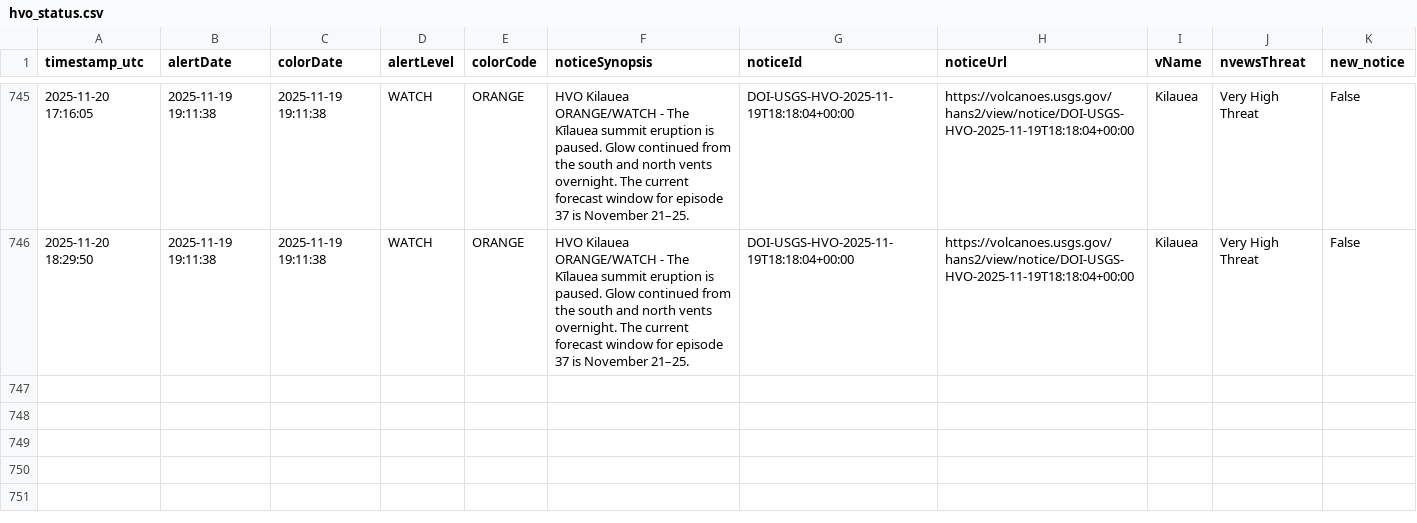
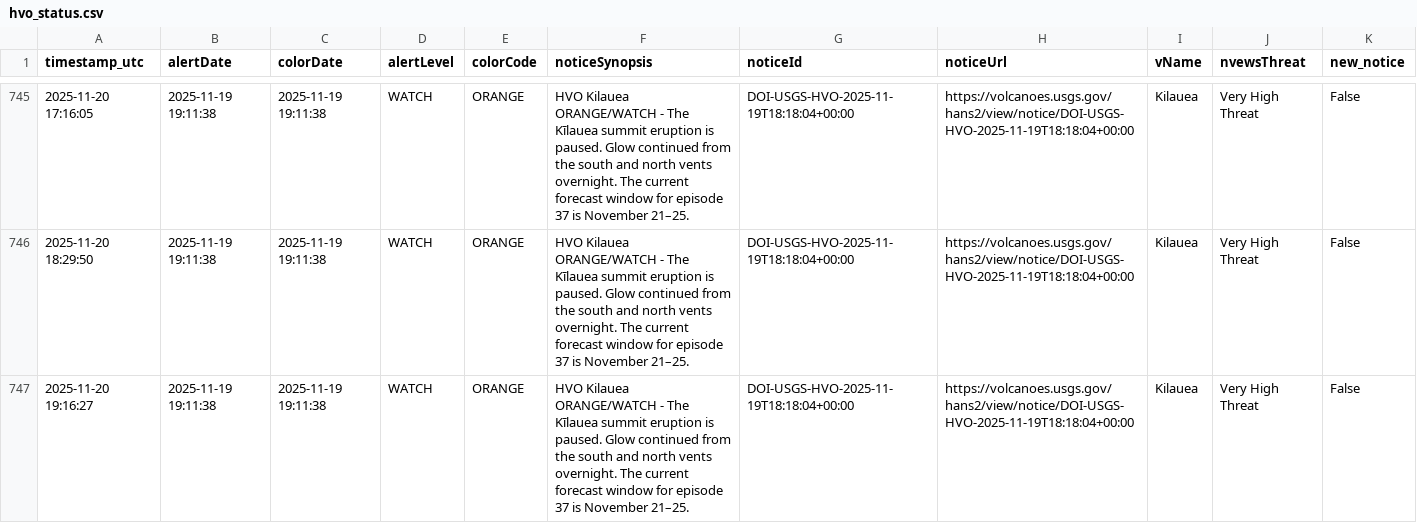
Before and after one commit to boncz/hawaii-airquality-forecasting, a CSV file: data/raw/hvo/hvo_status.csv, drawn as a sheet; only a part is shown, gaps mark what is left out; the diff names each change by its address in the sheet, - before the commit and + after, or states it on an @@ line.

```diff
--- a/data/raw/hvo/hvo_status.csv
+++ b/data/raw/hvo/hvo_status.csv
+row 747: 2025-11-20 19:16:27 | 2025-11-19 19:11:38 | 2025-11-19 19:11:38 | WATCH | ORANGE | HVO Kilauea ORANGE/WATCH - The Kīlauea summit eruption is paused. Glow continued from the south and north vents overnight. The current forecast window for episode 37 is November 21–25. | DOI-USGS-HVO-2025-11-19T18:18:04+00:00 | https://volcanoes.usgs.gov/hans2/view/notice/DOI-USGS-HVO-2025-11-19T18:18:04+00:00 | Kilauea | Very High Threat | False
```
